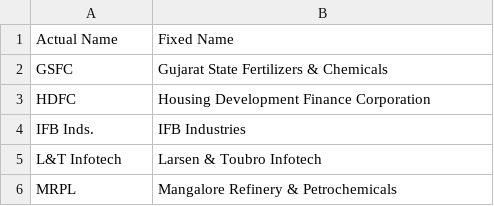
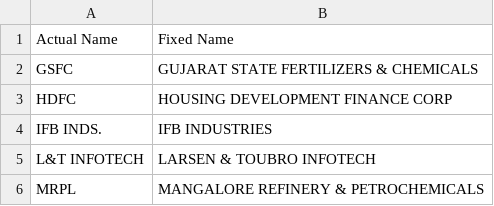
Before and after one commit to dragondive/hebi, a CSV file: multibeggar/data/fixup_company_names.csv, drawn as a sheet.

Commit message:
putting on hold, to be continued later
- capitalizes the company_name in input and in the exchange data to improve chances of starting_with match
- updated equity_bse.csv with latest data as on 02/Sep/2021
- continue from here to combine the starting_with and best_matching_with algorithms

```diff
--- a/multibeggar/data/fixup_company_names.csv
+++ b/multibeggar/data/fixup_company_names.csv
@@ -1,6 +1,6 @@
 Actual Name,Fixed Name
-GSFC,Gujarat State Fertilizers & Chemicals
-HDFC,Housing Development Finance Corporation
-IFB Inds.,IFB Industries
-L&T Infotech,Larsen & Toubro Infotech
-MRPL,Mangalore Refinery & Petrochemicals
+GSFC,GUJARAT STATE FERTILIZERS & CHEMICALS
+HDFC,HOUSING DEVELOPMENT FINANCE CORP
+IFB INDS.,IFB INDUSTRIES
+L&T INFOTECH,LARSEN & TOUBRO INFOTECH
+MRPL,MANGALORE REFINERY & PETROCHEMICALS
```
Also changed, not shown: 5 other files.
